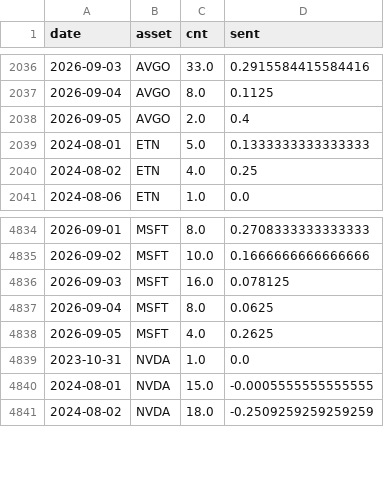
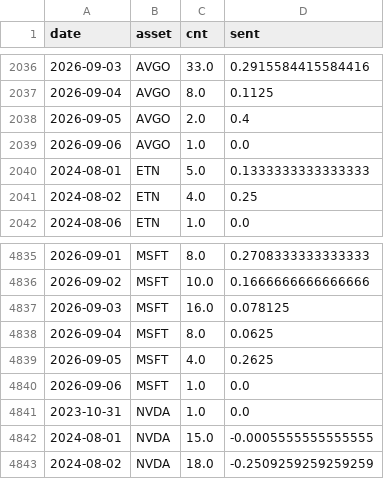
Before and after one commit to Frankestain12/graphfinance, a CSV file: data_store/news_daily.csv, drawn as a sheet; only a part is shown, gaps mark what is left out.

```diff
--- a/data_store/news_daily.csv
+++ b/data_store/news_daily.csv
@@ -2038,2 +2038,3 @@ date,asset,cnt,sent
 2026-09-05,AVGO,2.0,0.4
+2026-09-06,AVGO,1.0,0.0
 2024-08-01,ETN,5.0,0.1333333333333333
@@ -4838,2 +4839,3 @@ date,asset,cnt,sent
 2026-09-05,MSFT,4.0,0.2625
+2026-09-06,MSFT,1.0,0.0
 2023-10-31,NVDA,1.0,0.0
```
Also changed, not shown: 5 other files.
